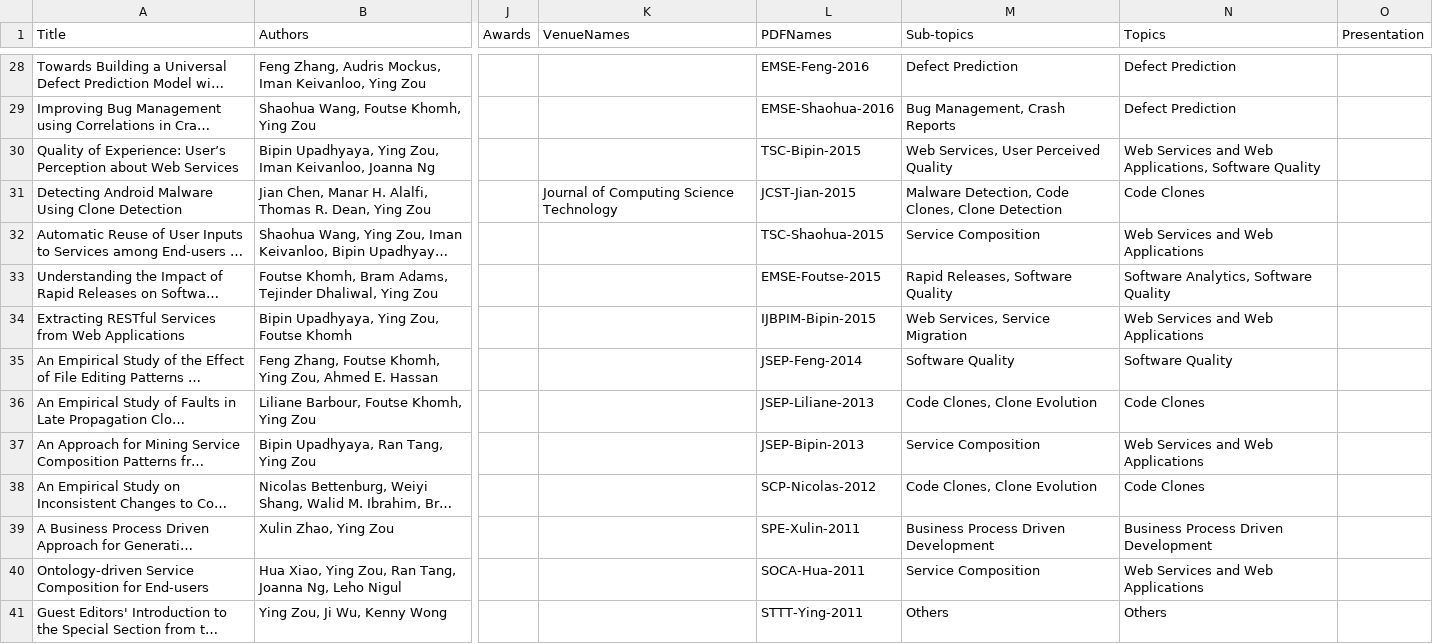
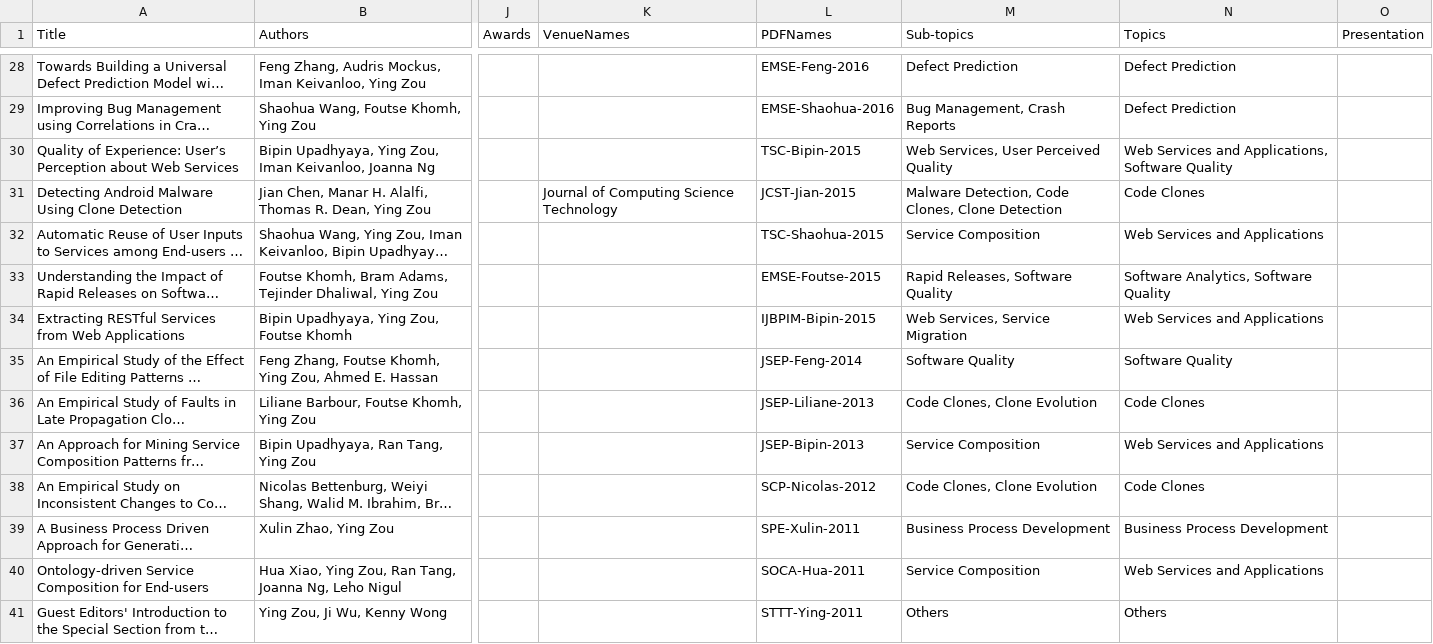
Before and after one commit to seal-queensu/seal-queensu.github.io, a CSV file: publications/PublicationList.csv, drawn as a sheet; only a part is shown, gaps mark what is left out; long unchanged cells end in …; the diff covers the shown part only; the diff names each change by its address in the sheet, - before the commit and + after, or states it on an @@ line.

Commit message:
Fix Topic's font and padding

```diff
--- a/publications/PublicationList.csv
+++ b/publications/PublicationList.csv
-N30 (Topics): …Services and Web Applications, Software…
+N30 (Topics): …Services and Applications, Software…
-N32 (Topics): Web Services and Web Applications
+N32 (Topics): Web Services and Applications
-N34 (Topics): Web Services and Web Applications
+N34 (Topics): Web Services and Applications
-N37 (Topics): Web Services and Web Applications
+N37 (Topics): Web Services and Applications
-M39 (Sub-topics): Business Process Driven Development
+M39 (Sub-topics): Business Process Development
-N39 (Topics): Business Process Driven Development
+N39 (Topics): Business Process Development
-N40 (Topics): Web Services and Web Applications
+N40 (Topics): Web Services and Applications
```
Also changed, not shown: 64 edited cells elsewhere in this file, 1 other file.
